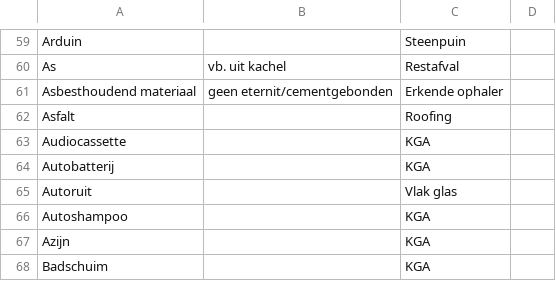
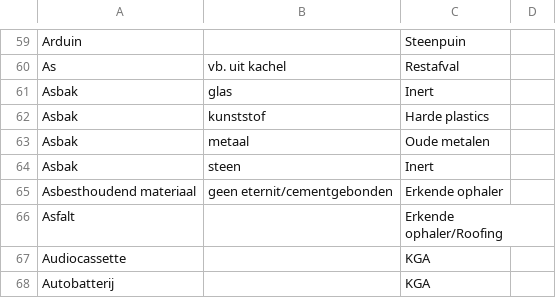
Before and after one commit to hapytex/afvalalfabet, a CSV file: data/data.csv, drawn as a sheet; only a part is shown, gaps mark what is left out; the shorter side is filled out with more unchanged rows.

Commit message:
extra entries for asbak

```diff
--- a/data/data.csv
+++ b/data/data.csv
@@ -60,4 +60,8 @@ Arduin,,Steenpuin,
 As,vb. uit kachel,Restafval,
+Asbak,glas,Inert,
+Asbak,kunststof,Harde plastics,
+Asbak,metaal,Oude metalen,
+Asbak,steen,Inert,
 Asbesthoudend materiaal,geen eternit/cementgebonden,Erkende ophaler,
-Asfalt,,Roofing,
+Asfalt,,Erkende ophaler/Roofing,
 Audiocassette,,KGA,
```
Also changed, not shown: data/synonyms.csv, data/where.csv.
